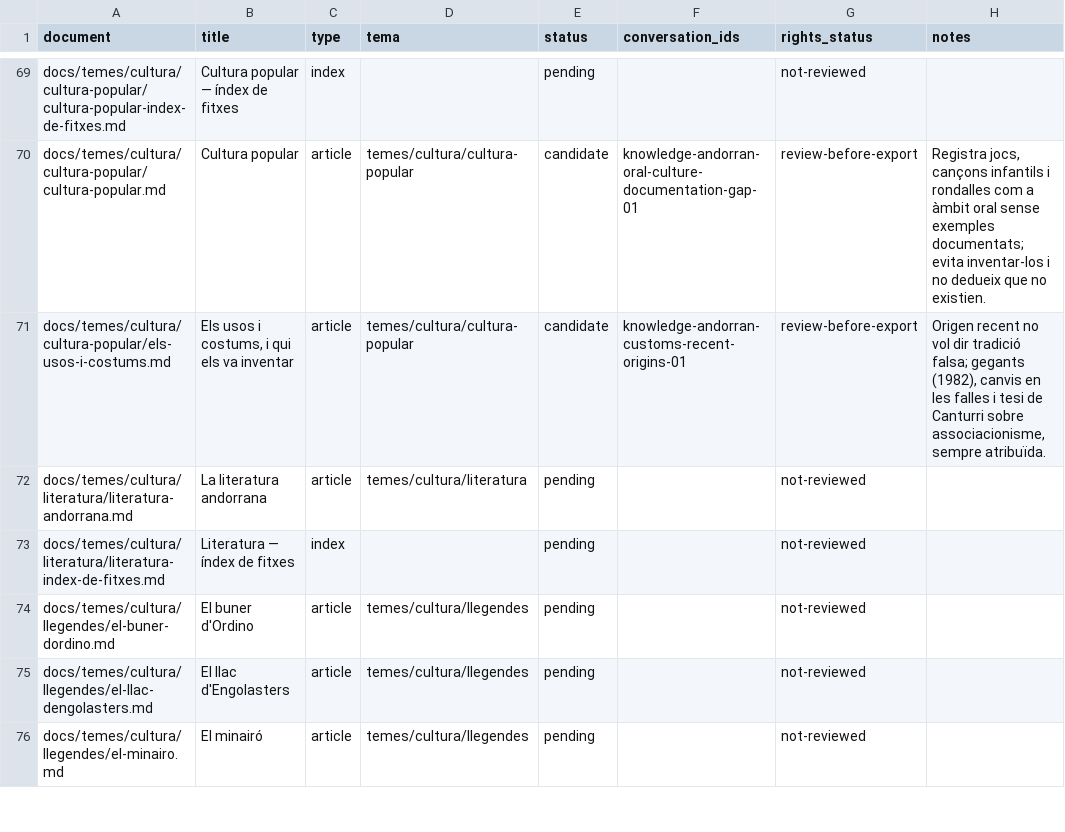
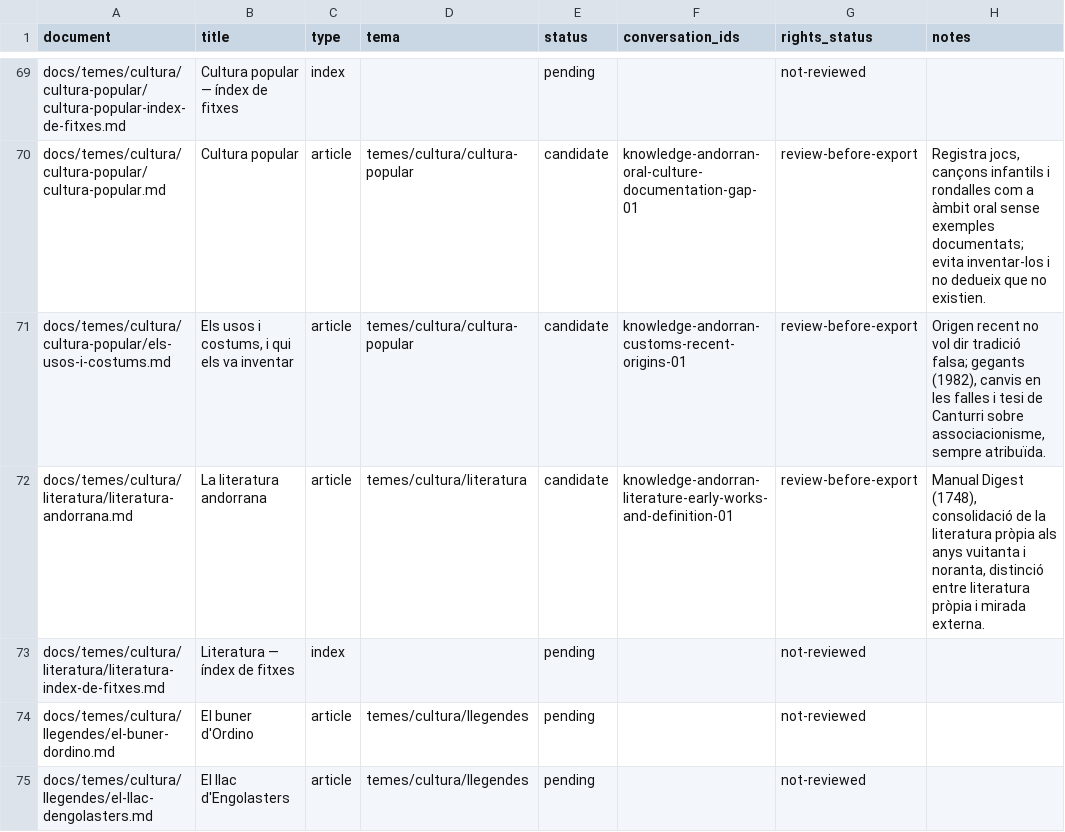
Before and after one commit to ericrisco/maia, a CSV file: training-data/knowledge/work/coverage.csv, drawn as a sheet; only a part is shown, gaps mark what is left out; the shorter side is filled out with more unchanged rows.

Commit message:
data(knowledge): introduce Andorran literature

```diff
--- a/training-data/knowledge/work/coverage.csv
+++ b/training-data/knowledge/work/coverage.csv
@@ -71,3 +71,3 @@ docs/temes/cultura/cultura-popular/cultura-popular.md,Cultura popular,article,te
 docs/temes/cultura/cultura-popular/els-usos-i-costums.md,"Els usos i costums, i qui els va inventar",article,temes/cultura/cultura-popular,candidate,knowledge-andorran-customs-recent-origins-01,review-before-export,"Origen recent no vol dir tradició falsa; gegants (1982), canvis en les falles i tesi de Canturri sobre associacionisme, sempre atribuïda."
-docs/temes/cultura/literatura/literatura-andorrana.md,La literatura andorrana,article,temes/cultura/literatura,pending,,not-reviewed,
+docs/temes/cultura/literatura/literatura-andorrana.md,La literatura andorrana,article,temes/cultura/literatura,candidate,knowledge-andorran-literature-early-works-and-definition-01,review-before-export,"Manual Digest (1748), consolidació de la literatura pròpia als anys vuitanta i noranta, distinció entre literatura pròpia i mirada externa."
 docs/temes/cultura/literatura/literatura-index-de-fitxes.md,Literatura — índex de fitxes,index,,pending,,not-reviewed,
```
Also changed, not shown: 2 other files.
